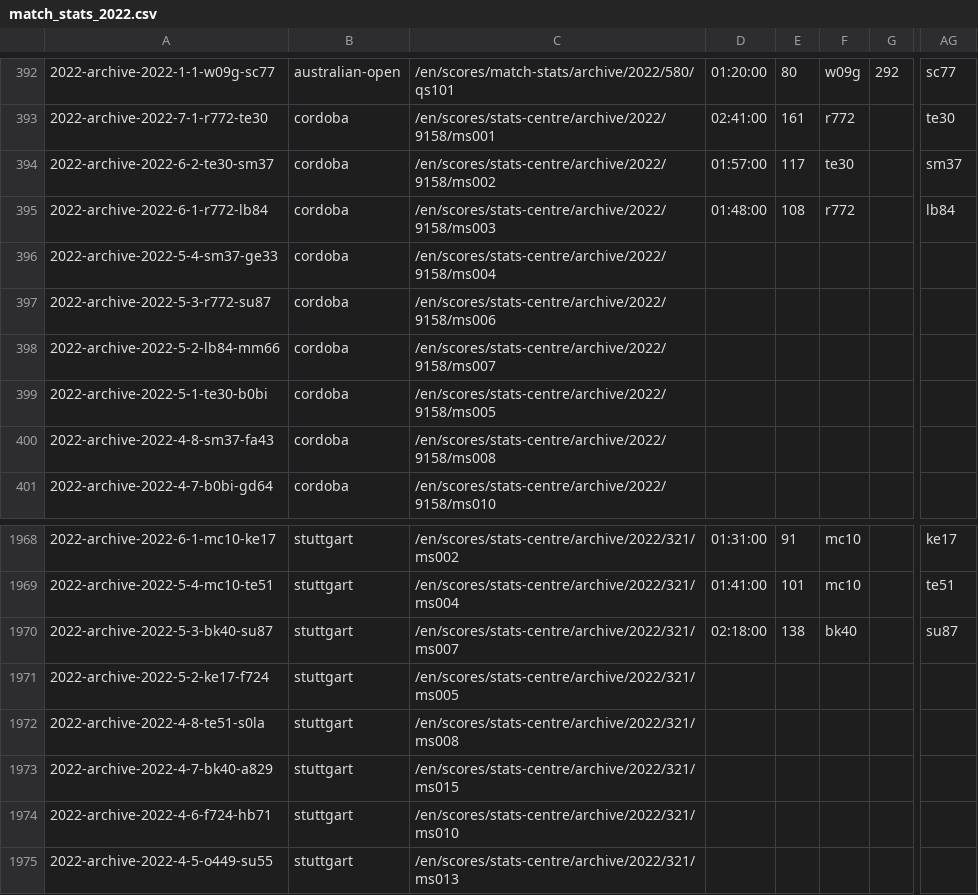
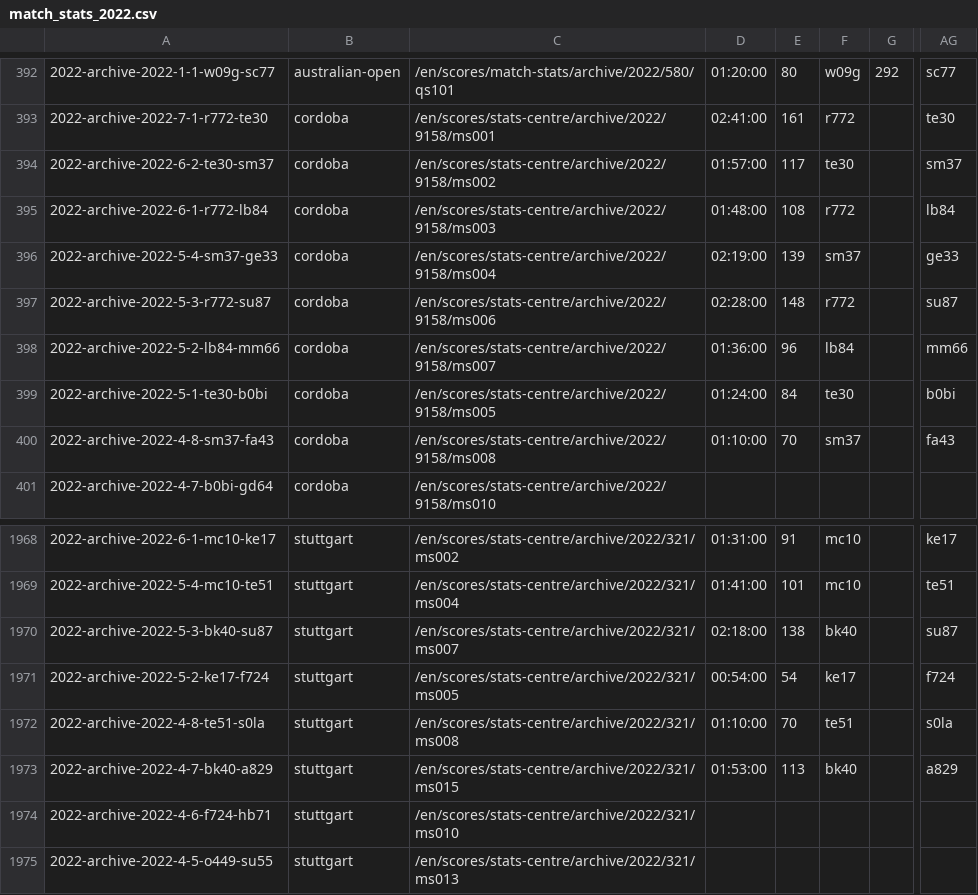
Before and after one commit to armstjc/atp-world-tour-tennis-data, a CSV file: csv/3_match_stats/match_stats_2022.csv, drawn as a sheet; only a part is shown, gaps mark what is left out; the diff covers the shown part only; the diff names each change by its address in the sheet, - before the commit and + after, or states it on an @@ line.

```diff
--- a/csv/3_match_stats/match_stats_2022.csv
+++ b/csv/3_match_stats/match_stats_2022.csv
-D396: (empty)
+D396: 02:19:00
-E396: (empty)
+E396: 139
-F396: (empty)
+F396: sm37
-AG396: (empty)
+AG396: ge33
-D397: (empty)
+D397: 02:28:00
-E397: (empty)
+E397: 148
-F397: (empty)
+F397: r772
-AG397: (empty)
+AG397: su87
-D398: (empty)
+D398: 01:36:00
-E398: (empty)
+E398: 96
-F398: (empty)
+F398: lb84
-AG398: (empty)
+AG398: mm66
-D399: (empty)
+D399: 01:24:00
-E399: (empty)
+E399: 84
-F399: (empty)
+F399: te30
-AG399: (empty)
+AG399: b0bi
-D400: (empty)
+D400: 01:10:00
-E400: (empty)
+E400: 70
-F400: (empty)
+F400: sm37
-AG400: (empty)
+AG400: fa43
-D1971: (empty)
+D1971: 00:54:00
-E1971: (empty)
+E1971: 54
-F1971: (empty)
+F1971: ke17
-AG1971: (empty)
+AG1971: f724
-D1972: (empty)
+D1972: 01:10:00
-E1972: (empty)
+E1972: 70
-F1972: (empty)
+F1972: te51
-AG1972: (empty)
+AG1972: s0la
-D1973: (empty)
+D1973: 01:53:00
-E1973: (empty)
+E1973: 113
-F1973: (empty)
+F1973: bk40
-AG1973: (empty)
+AG1973: a829
```
Also changed, not shown: 148 edited cells elsewhere in this file.
